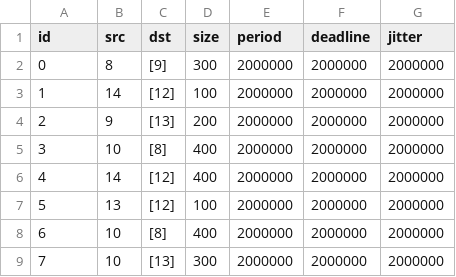
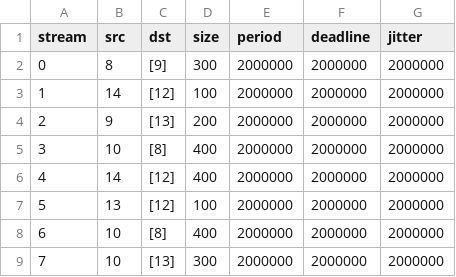
Before and after one commit to Shxuuer/omnet-tools, a CSV file: tsnkit_data/task.csv, drawn as a sheet.

```diff
--- a/tsnkit_data/task.csv
+++ b/tsnkit_data/task.csv
@@ -1,2 +1,2 @@
-id,src,dst,size,period,deadline,jitter
+stream,src,dst,size,period,deadline,jitter
 0,8,[9],300,2000000,2000000,2000000
```
Also changed, not shown: 3 other files.
